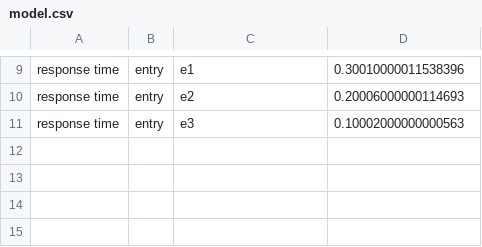
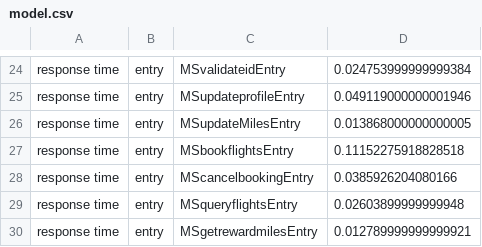
Before and after one commit to bistrulli/muOptK8s, a CSV file: models/model.csv, drawn as a sheet; only a part is shown, gaps mark what is left out; addresses are those after the commit; the diff covers the shown part only; the diff names each change by its address in the sheet, - before the commit and + after, or states it on an @@ line.

```diff
--- a/models/model.csv
+++ b/models/model.csv
-C24: e1
+C24: MSvalidateidEntry
-D24: 0.30010000011538396
+D24: 0.024753999999999384
+row 25: response time | entry | MSupdateprofileEntry | 0.049119000000001946
-C26: e2
+C26: MSupdateMilesEntry
-D26: 0.20006000000114693
+D26: 0.013868000000000005
+row 27: response time | entry | MSbookflightsEntry | 0.11152275918828518
+row 28: response time | entry | MScancelbookingEntry | 0.0385926204080166
-C29: e3
+C29: MSqueryflightsEntry
-D29: 0.10002000000000563
+D29: 0.02603899999999948
+row 30: response time | entry | MSgetrewardmilesEntry | 0.012789999999999921
```
Also changed, not shown: 18 added rows, 3 removed rows and 10 edited cells elsewhere in this file, 17 other files.
